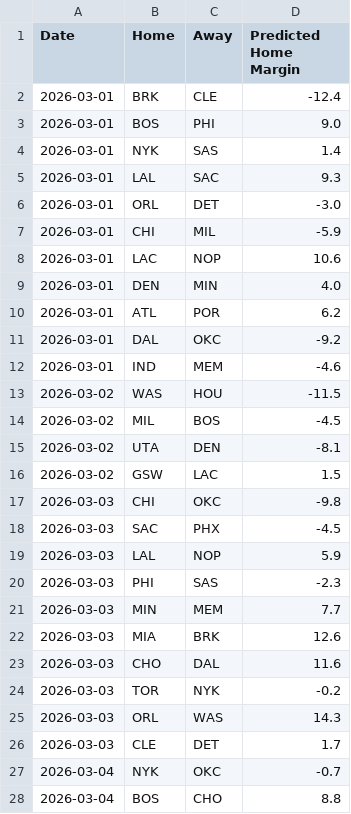
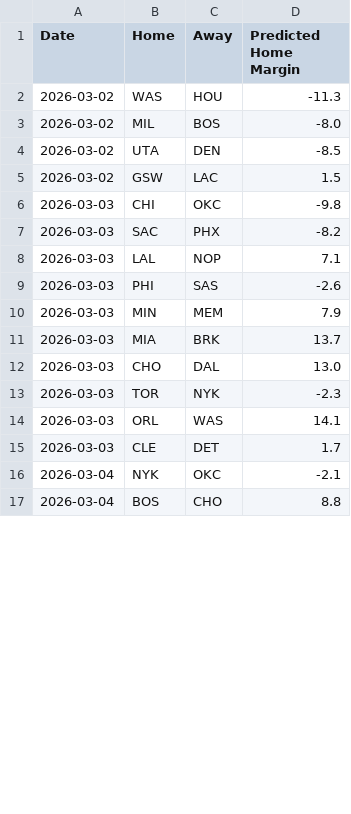
Before and after one commit to xocelyk/nba-forecast, a CSV file: data/predicted_margins.csv, drawn as a sheet; only a part is shown; the diff covers the shown part only.

```diff
--- a/data/predicted_margins.csv
+++ b/data/predicted_margins.csv
@@ -1,28 +1,17 @@
 Date,Home,Away,Predicted Home Margin
-2026-03-01,BRK,CLE,-12.4
-2026-03-01,BOS,PHI,9.0
-2026-03-01,NYK,SAS,1.4
-2026-03-01,LAL,SAC,9.3
-2026-03-01,ORL,DET,-3.0
-2026-03-01,CHI,MIL,-5.9
-2026-03-01,LAC,NOP,10.6
-2026-03-01,DEN,MIN,4.0
-2026-03-01,ATL,POR,6.2
-2026-03-01,DAL,OKC,-9.2
-2026-03-01,IND,MEM,-4.6
-2026-03-02,WAS,HOU,-11.5
-2026-03-02,MIL,BOS,-4.5
-2026-03-02,UTA,DEN,-8.1
+2026-03-02,WAS,HOU,-11.3
+2026-03-02,MIL,BOS,-8.0
+2026-03-02,UTA,DEN,-8.5
 2026-03-02,GSW,LAC,1.5
 2026-03-03,CHI,OKC,-9.8
-2026-03-03,SAC,PHX,-4.5
-2026-03-03,LAL,NOP,5.9
-2026-03-03,PHI,SAS,-2.3
-2026-03-03,MIN,MEM,7.7
-2026-03-03,MIA,BRK,12.6
-2026-03-03,CHO,DAL,11.6
-2026-03-03,TOR,NYK,-0.2
-2026-03-03,ORL,WAS,14.3
+2026-03-03,SAC,PHX,-8.2
+2026-03-03,LAL,NOP,7.1
+2026-03-03,PHI,SAS,-2.6
+2026-03-03,MIN,MEM,7.9
+2026-03-03,MIA,BRK,13.7
+2026-03-03,CHO,DAL,13.0
+2026-03-03,TOR,NYK,-2.3
+2026-03-03,ORL,WAS,14.1
 2026-03-03,CLE,DET,1.7
-2026-03-04,NYK,OKC,-0.7
+2026-03-04,NYK,OKC,-2.1
 2026-03-04,BOS,CHO,8.8
```
Also changed, not shown: 10 added rows and 25 edited cells elsewhere in this file, data/em_ratings_2026.csv, data/games/year_data_2026.csv, 12 other files.
